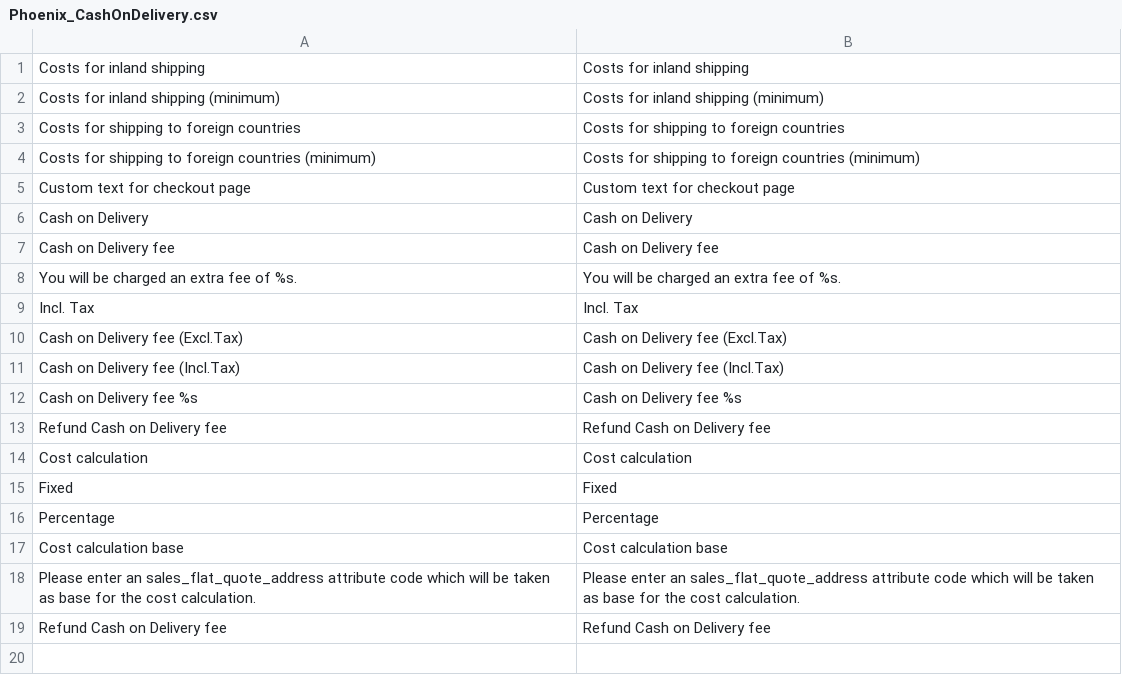
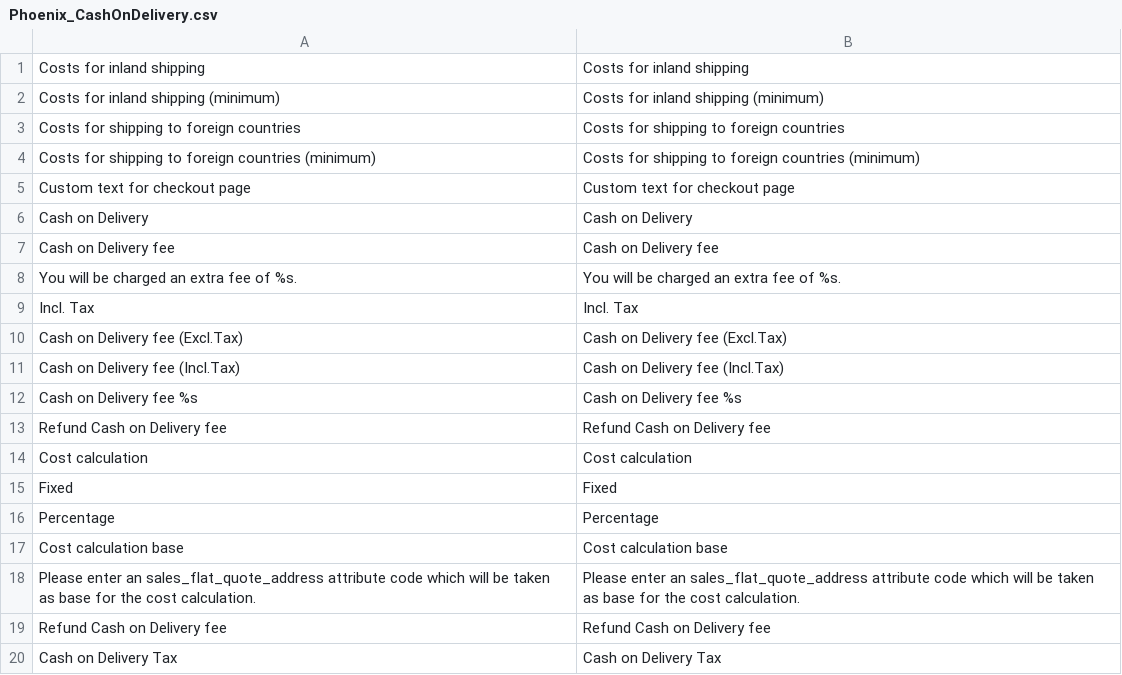
Before and after one commit to PHOENIX-MEDIA/Magento-CashOnDelivery, a CSV file: app/locale/en_US/Phoenix_CashOnDelivery.csv, drawn as a sheet.

```diff
--- a/app/locale/en_US/Phoenix_CashOnDelivery.csv
+++ b/app/locale/en_US/Phoenix_CashOnDelivery.csv
@@ -19 +19,2 @@
 "Refund Cash on Delivery fee","Refund Cash on Delivery fee"
+"Cash on Delivery Tax","Cash on Delivery Tax"
```
Also changed, not shown: app/locale/de_DE/Phoenix_CashOnDelivery.csv, 2 other files.
